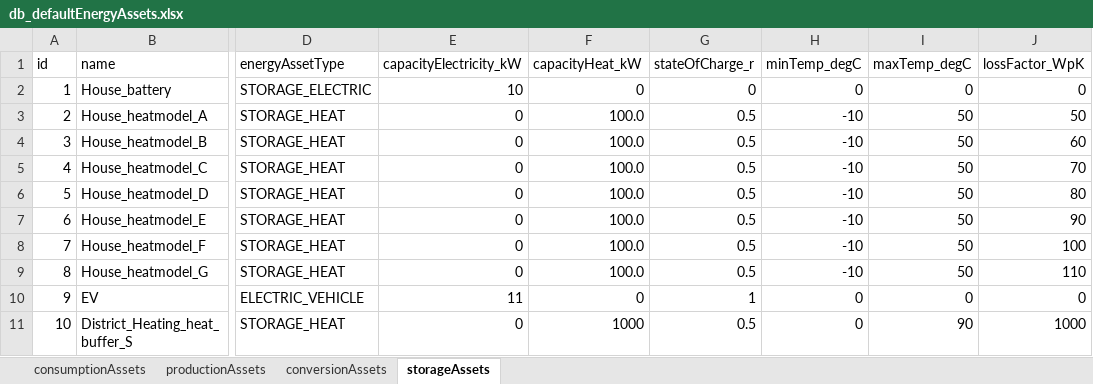
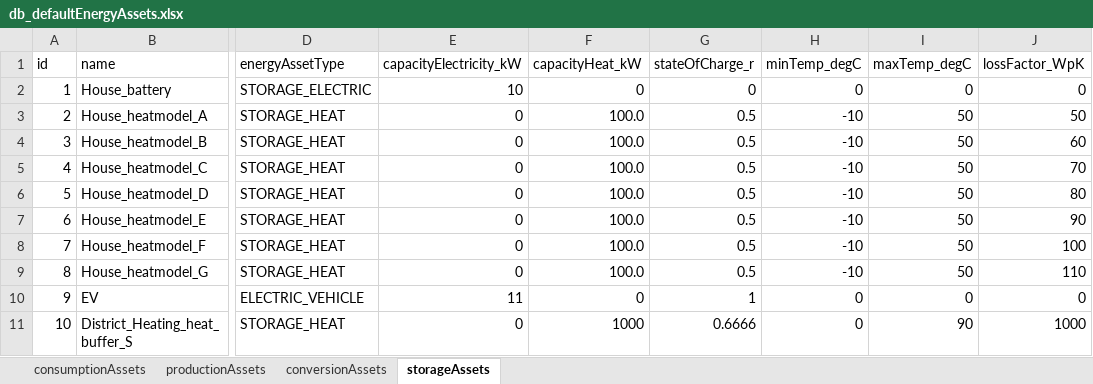
Before and after one commit to Zenmo/HOLON, an Excel workbook: Base/db_defaultEnergyAssets.xlsx, sheet storageAssets, drawn as a sheet; only a part is shown, gaps mark what is left out; values as stored, in another font and other column widths than the file's, no borders; the diff names each change by its address in the sheet, - before the commit and + after, or states it on an @@ line.

```diff
--- a/Base/db_defaultEnergyAssets.xlsx (sheet storageAssets)
+++ b/Base/db_defaultEnergyAssets.xlsx (sheet storageAssets)
-G11 (stateOfCharge_r): 0.5
+G11 (stateOfCharge_r): 0.6666
```
Also changed, not shown: Base/db_backboneConfig.xlsx, 5 other files.
